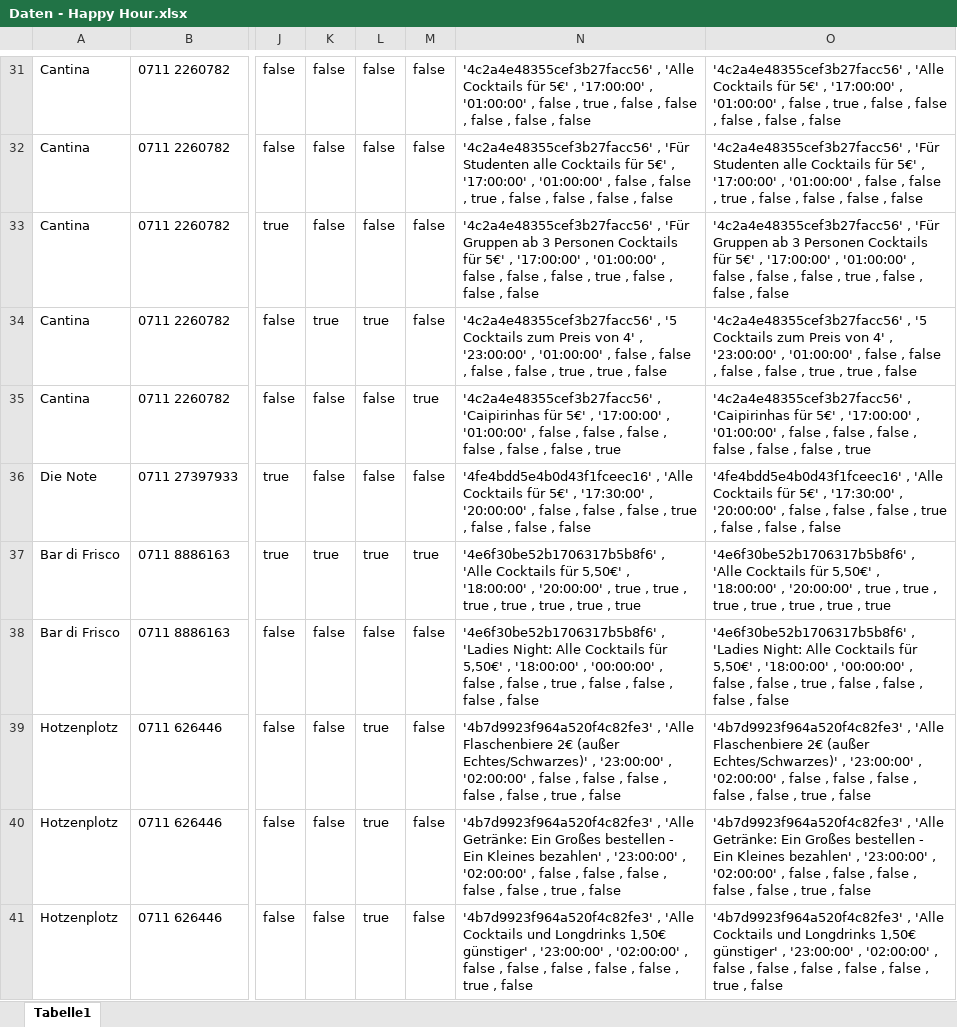
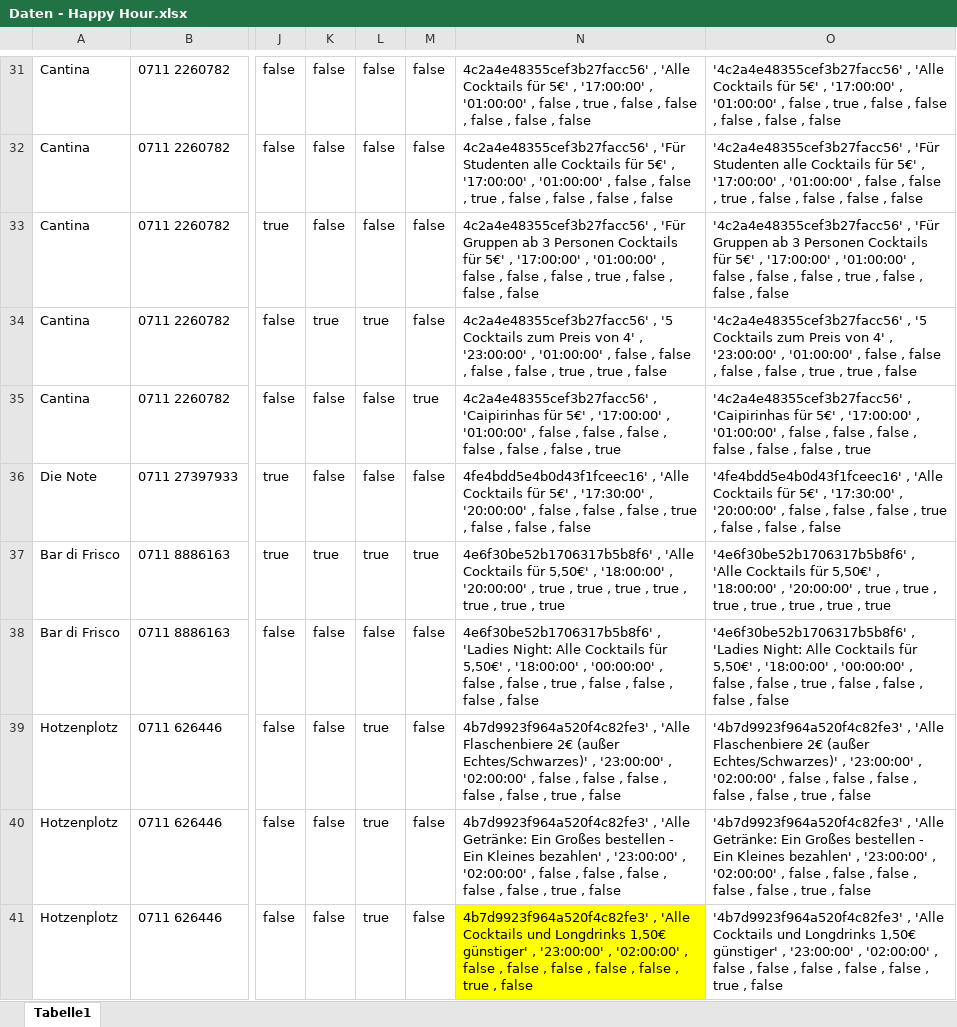
Before and after one commit to Roba1993/Happy-Hour, an Excel workbook: documents/marketing/Daten - Happy Hour.xlsx, sheet Tabelle1, drawn as a sheet; only a part is shown, gaps mark what is left out; values as stored, in another font and other column widths than the file's, no borders; the diff covers the shown part only; the diff names each change by its address in the sheet, - before the commit and + after, or states it on an @@ line.

```diff
--- a/documents/marketing/Daten - Happy Hour.xlsx (sheet Tabelle1)
+++ b/documents/marketing/Daten - Happy Hour.xlsx (sheet Tabelle1)
-N31: '4c2a4e48355cef3b27facc56' , 'Alle…
+N31: 4c2a4e48355cef3b27facc56' , 'Alle…
-N32: '4c2a4e48355cef3b27facc56' , 'Für…
+N32: 4c2a4e48355cef3b27facc56' , 'Für…
-N33: '4c2a4e48355cef3b27facc56' , 'Für…
+N33: 4c2a4e48355cef3b27facc56' , 'Für…
-N34: '4c2a4e48355cef3b27facc56' , '5…
+N34: 4c2a4e48355cef3b27facc56' , '5…
-N35: '4c2a4e48355cef3b27facc56' , 'Caipirinhas…
+N35: 4c2a4e48355cef3b27facc56' , 'Caipirinhas…
-N36: '4fe4bdd5e4b0d43f1fceec16' , 'Alle…
+N36: 4fe4bdd5e4b0d43f1fceec16' , 'Alle…
-N37: '4e6f30be52b1706317b5b8f6' , 'Alle…
+N37: 4e6f30be52b1706317b5b8f6' , 'Alle…
-N38: '4e6f30be52b1706317b5b8f6' , 'Ladies…
+N38: 4e6f30be52b1706317b5b8f6' , 'Ladies…
-N39: '4b7d9923f964a520f4c82fe3' , 'Alle…
+N39: 4b7d9923f964a520f4c82fe3' , 'Alle…
-N40: '4b7d9923f964a520f4c82fe3' , 'Alle…
+N40: 4b7d9923f964a520f4c82fe3' , 'Alle…
-N41: '4b7d9923f964a520f4c82fe3' , 'Alle…
+N41: 4b7d9923f964a520f4c82fe3' , 'Alle…
-N41 fill: none
+N41 fill: #FFFF00
```
Also changed, not shown: 28 edited cells elsewhere in this sheet, 1 other file.
